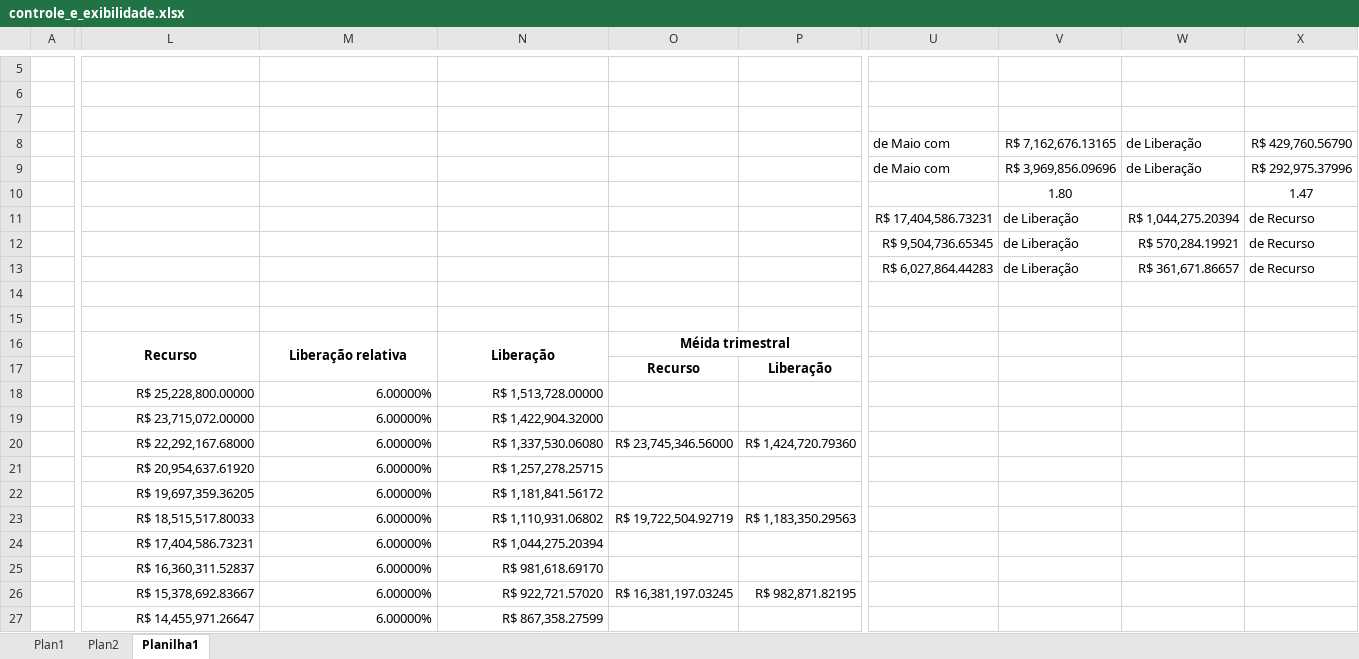
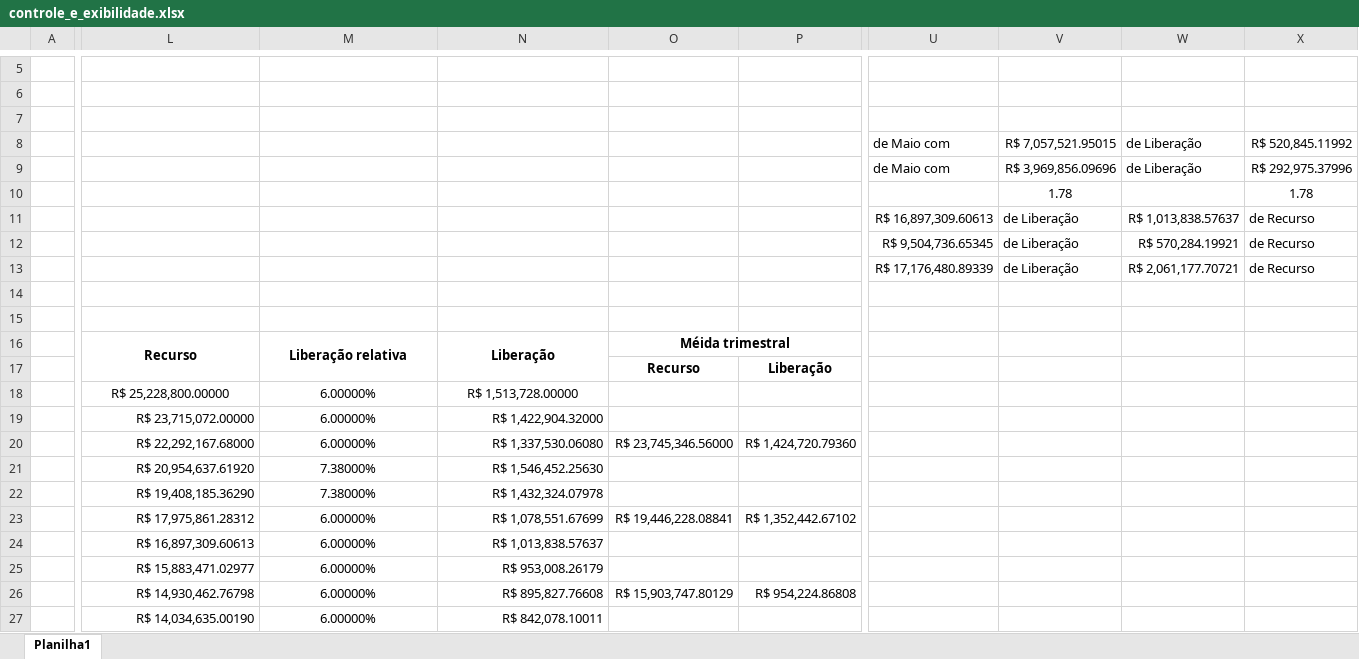
Before and after one commit to GuilhermeBuenoMartins/data_science, an Excel workbook: abordagem_estatistica/controle_e_exibilidade.xlsx, sheet Planilha1, drawn as a sheet; only a part is shown, gaps mark what is left out; values as stored, in another font and other column widths than the file's, no borders; charts and pictures not drawn; removed rows and columns are numbered as before the commit, all else as after; rows hold the shown columns only; the diff covers the shown part only; the diff names each change by its address in the sheet, - before the commit and + after, or states it on an @@ line.

```diff
--- a/abordagem_estatistica/controle_e_exibilidade.xlsx (sheet Planilha1)
+++ b/abordagem_estatistica/controle_e_exibilidade.xlsx (sheet Planilha1)
-sheet tab: Plan1
-sheet tab: Plan2
-V8: R$ 7,162,676.13165
+V8: R$ 7,057,521.95015
-X8: R$ 429,760.56790
+X8: R$ 520,845.11992
-row 10:  |  |  |  |  |  |  | 1.80 |  | 1.47
+row 10:  |  |  |  |  |  |  | 1.78 |  | 1.78
-U11: R$ 17,404,586.73231
+U11: R$ 16,897,309.60613
-W11: R$ 1,044,275.20394
+W11: R$ 1,013,838.57637
-U13: R$ 6,027,864.44283
+U13: R$ 17,176,480.89339
-W13: R$ 361,671.86657
+W13: R$ 2,061,177.70721
-L18:N18 alignment: right
+L18:N18 alignment: center
-M19:M27 alignment: right
+M19:M27 alignment: center
-M21:M22: 6.00000%
+M21:M22: 7.38000%
-N21: R$ 1,257,278.25715
+N21: R$ 1,546,452.25630
-L22: R$ 19,697,359.36205
+L22: R$ 19,408,185.36290
-N22: R$ 1,181,841.56172
+N22: R$ 1,432,324.07978
-L23: R$ 18,515,517.80033
+L23: R$ 17,975,861.28312
-N23: R$ 1,110,931.06802
+N23: R$ 1,078,551.67699
-O23: R$ 19,722,504.92719
+O23: R$ 19,446,228.08841
-P23: R$ 1,183,350.29563
+P23: R$ 1,352,442.67102
-L24: R$ 17,404,586.73231
+L24: R$ 16,897,309.60613
-N24: R$ 1,044,275.20394
+N24: R$ 1,013,838.57637
-L25: R$ 16,360,311.52837
+L25: R$ 15,883,471.02977
-N25: R$ 981,618.69170
+N25: R$ 953,008.26179
-L26: R$ 15,378,692.83667
+L26: R$ 14,930,462.76798
-N26: R$ 922,721.57020
+N26: R$ 895,827.76608
-O26: R$ 16,381,197.03245
+O26: R$ 15,903,747.80129
-P26: R$ 982,871.82195
+P26: R$ 954,224.86808
-L27: R$ 14,455,971.26647
+L27: R$ 14,034,635.00190
-N27: R$ 867,358.27599
+N27: R$ 842,078.10011
```
Also changed, not shown: 56 edited cells and cell formats elsewhere in this sheet, charts or pictures, 2 other files.
